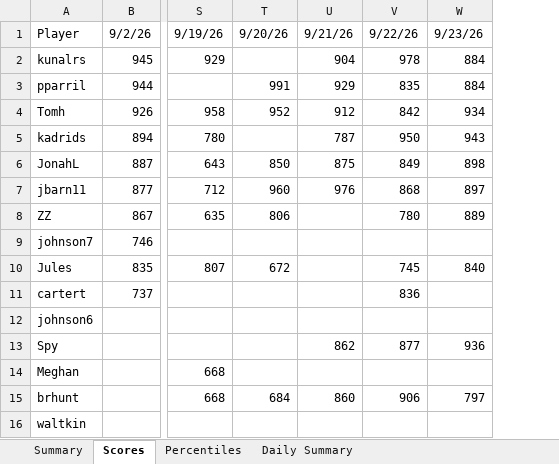
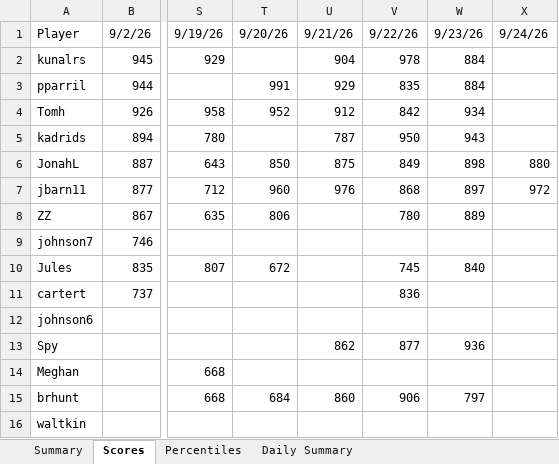
Before and after one commit to thenehan2442/geosport, an Excel workbook: geosports_history.xlsx, sheet Scores, drawn as a sheet; only a part is shown, gaps mark what is left out; values as stored, in another font and other column widths than the file's, no borders; the diff names each change by its address in the sheet, - before the commit and + after, or states it on an @@ line.

```diff
--- a/geosports_history.xlsx (sheet Scores)
+++ b/geosports_history.xlsx (sheet Scores)
+column X, rows 1-7: 9/24/26 |  |  |  |  | 880 | 972
```
Also changed, not shown: sheet Summary, sheet Daily Summary, sheet Percentiles.
